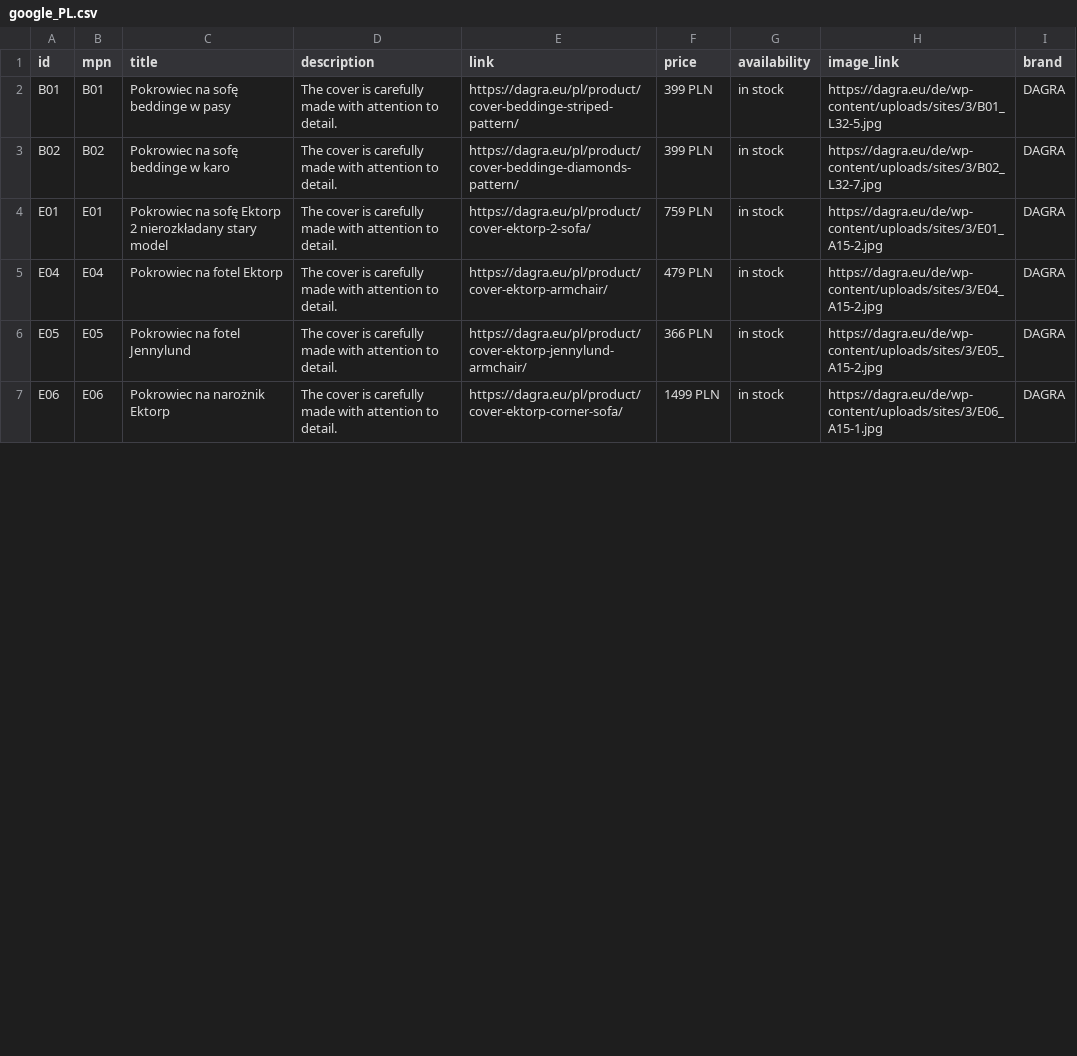
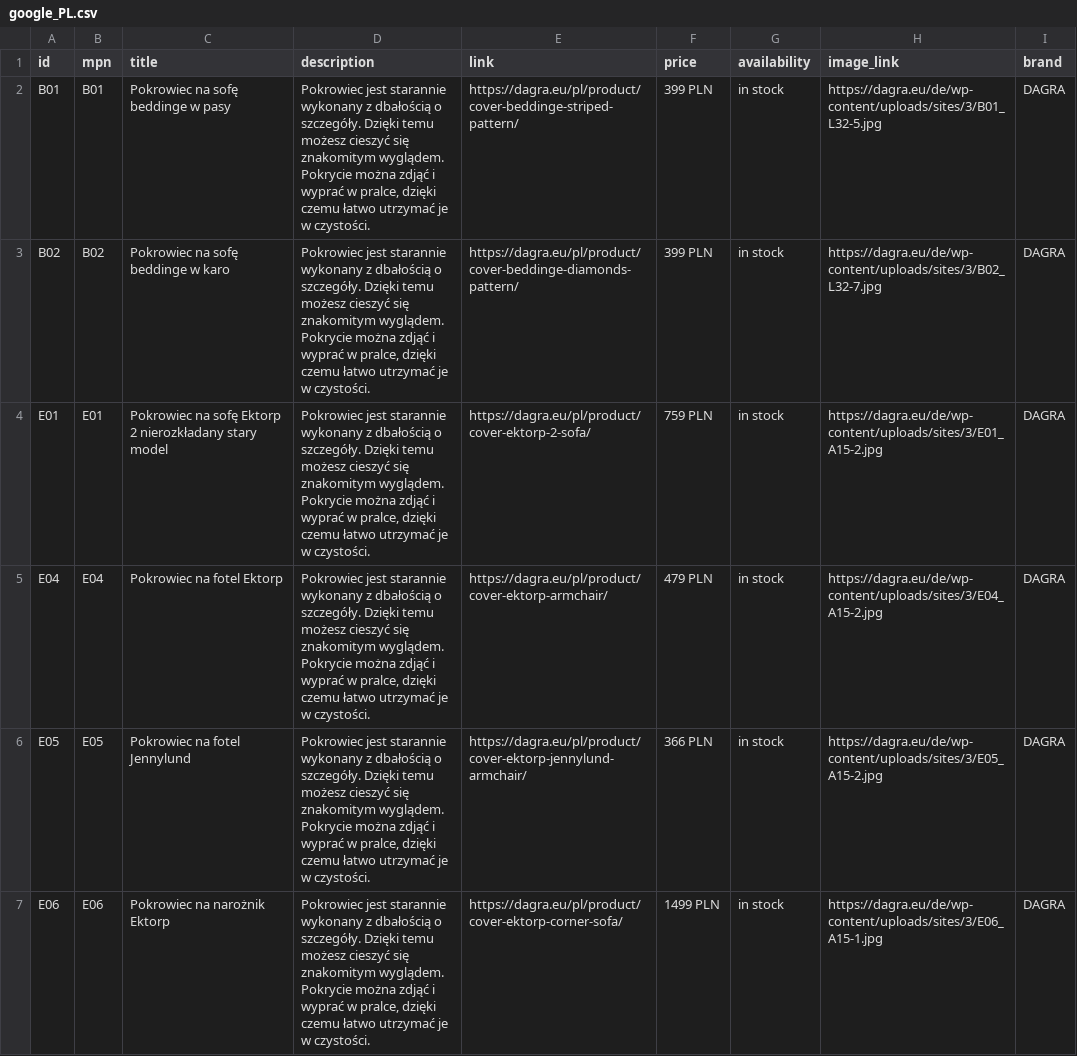
Before and after one commit to DAGRAEU/ProductFeed, a CSV file: google_PL.csv, drawn as a sheet; only a part is shown; the diff covers the shown part only.

Commit message:
2023-09-29T12:35:08.970Z

```diff
--- a/google_PL.csv
+++ b/google_PL.csv
@@ -1,7 +1,7 @@
 id,mpn,title,description,link,price,availability,image_link,brand
-B01,B01,Pokrowiec na sofę beddinge w pasy,The cover is carefully made with attention to detail.,https://dagra.eu/pl/product/cover-beddinge-striped-pattern/,399 PLN,in stock,https://dagra.eu/de/wp-content/uploads/sites/3/B01_L32-5.jpg,DAGRA
-B02,B02,Pokrowiec na sofę beddinge w karo,The cover is carefully made with attention to detail.,https://dagra.eu/pl/product/cover-beddinge-diamonds-pattern/,399 PLN,in stock,https://dagra.eu/de/wp-content/uploads/sites/3/B02_L32-7.jpg,DAGRA
-E01,E01,Pokrowiec na sofę Ektorp 2 nierozkładany stary model,The cover is carefully made with attention to detail.,https://dagra.eu/pl/product/cover-ektorp-2-sofa/,759 PLN,in stock,https://dagra.eu/de/wp-content/uploads/sites/3/E01_A15-2.jpg,DAGRA
-E04,E04,Pokrowiec na fotel Ektorp,The cover is carefully made with attention to detail.,https://dagra.eu/pl/product/cover-ektorp-armchair/,479 PLN,in stock,https://dagra.eu/de/wp-content/uploads/sites/3/E04_A15-2.jpg,DAGRA
-E05,E05,Pokrowiec na fotel Jennylund,The cover is carefully made with attention to detail.,https://dagra.eu/pl/product/cover-ektorp-jennylund-armchair/,366 PLN,in stock,https://dagra.eu/de/wp-content/uploads/sites/3/E05_A15-2.jpg,DAGRA
-E06,E06,Pokrowiec na narożnik Ektorp,The cover is carefully made with attention to detail.,https://dagra.eu/pl/product/cover-ektorp-corner-sofa/,1499 PLN,in stock,https://dagra.eu/de/wp-content/uploads/sites/3/E06_A15-1.jpg,DAGRA
+B01,B01,Pokrowiec na sofę beddinge w pasy,"Pokrowiec jest starannie wykonany z dbałością o szczegóły. Dzięki temu możesz cieszyć się znakomitym wyglądem. Pokrycie można zdjąć i wyprać w pralce, dzięki czemu łatwo utrzymać je w czystości.",https://dagra.eu/pl/product/cover-beddinge-striped-pattern/,399 PLN,in stock,https://dagra.eu/de/wp-content/uploads/sites/3/B01_L32-5.jpg,DAGRA
+B02,B02,Pokrowiec na sofę beddinge w karo,"Pokrowiec jest starannie wykonany z dbałością o szczegóły. Dzięki temu możesz cieszyć się znakomitym wyglądem. Pokrycie można zdjąć i wyprać w pralce, dzięki czemu łatwo utrzymać je w czystości.",https://dagra.eu/pl/product/cover-beddinge-diamonds-pattern/,399 PLN,in stock,https://dagra.eu/de/wp-content/uploads/sites/3/B02_L32-7.jpg,DAGRA
+E01,E01,Pokrowiec na sofę Ektorp 2 nierozkładany stary model,"Pokrowiec jest starannie wykonany z dbałością o szczegóły. Dzięki temu możesz cieszyć się znakomitym wyglądem. Pokrycie można zdjąć i wyprać w pralce, dzięki czemu łatwo utrzymać je w czystości.",https://dagra.eu/pl/product/cover-ektorp-2-sofa/,759 PLN,in stock,https://dagra.eu/de/wp-content/uploads/sites/3/E01_A15-2.jpg,DAGRA
+E04,E04,Pokrowiec na fotel Ektorp,"Pokrowiec jest starannie wykonany z dbałością o szczegóły. Dzięki temu możesz cieszyć się znakomitym wyglądem. Pokrycie można zdjąć i wyprać w pralce, dzięki czemu łatwo utrzymać je w czystości.",https://dagra.eu/pl/product/cover-ektorp-armchair/,479 PLN,in stock,https://dagra.eu/de/wp-content/uploads/sites/3/E04_A15-2.jpg,DAGRA
+E05,E05,Pokrowiec na fotel Jennylund,"Pokrowiec jest starannie wykonany z dbałością o szczegóły. Dzięki temu możesz cieszyć się znakomitym wyglądem. Pokrycie można zdjąć i wyprać w pralce, dzięki czemu łatwo utrzymać je w czystości.",https://dagra.eu/pl/product/cover-ektorp-jennylund-armchair/,366 PLN,in stock,https://dagra.eu/de/wp-content/uploads/sites/3/E05_A15-2.jpg,DAGRA
+E06,E06,Pokrowiec na narożnik Ektorp,"Pokrowiec jest starannie wykonany z dbałością o szczegóły. Dzięki temu możesz cieszyć się znakomitym wyglądem. Pokrycie można zdjąć i wyprać w pralce, dzięki czemu łatwo utrzymać je w czystości.",https://dagra.eu/pl/product/cover-ektorp-corner-sofa/,1499 PLN,in stock,https://dagra.eu/de/wp-content/uploads/sites/3/E06_A15-1.jpg,DAGRA
```
Also changed, not shown: 15 edited cells elsewhere in this file.
